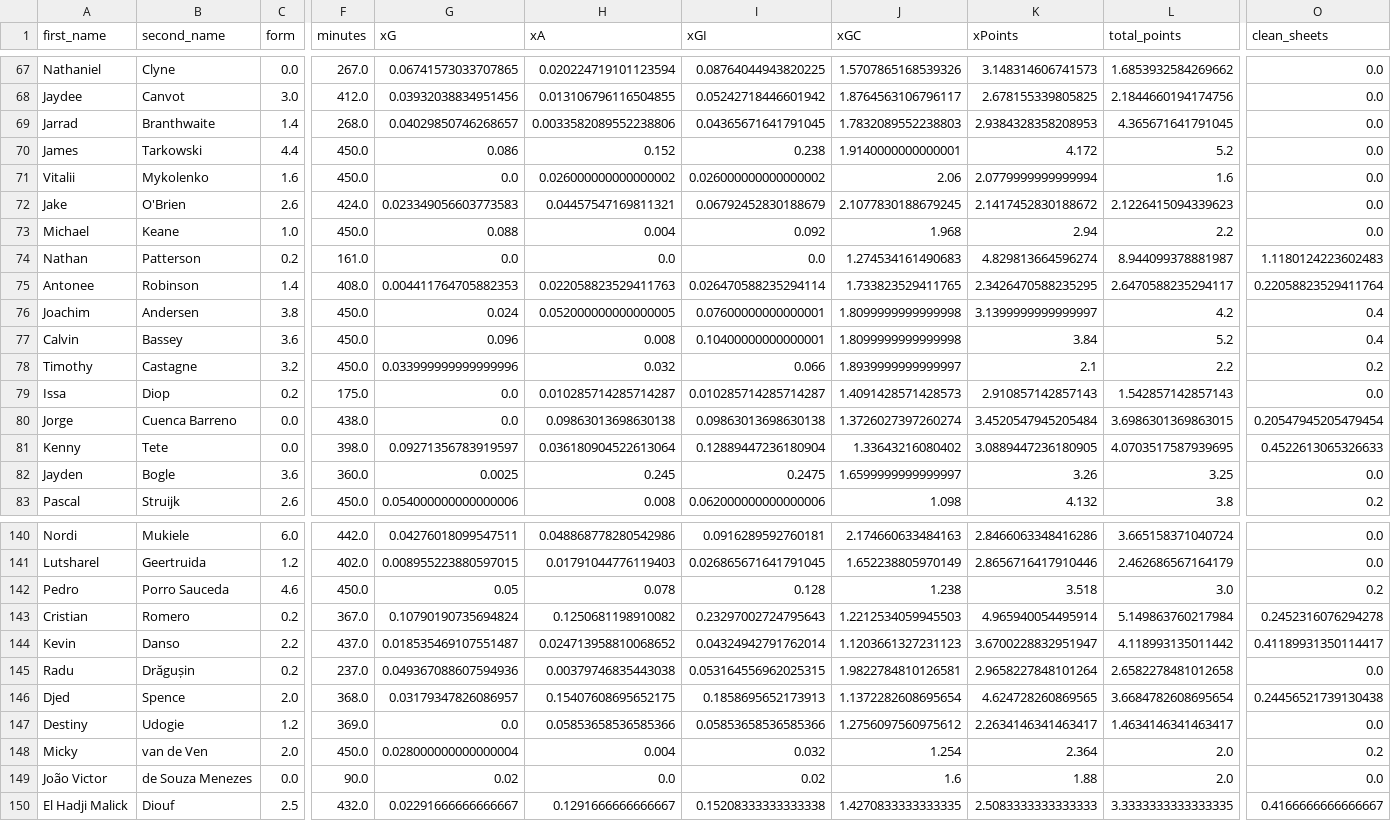
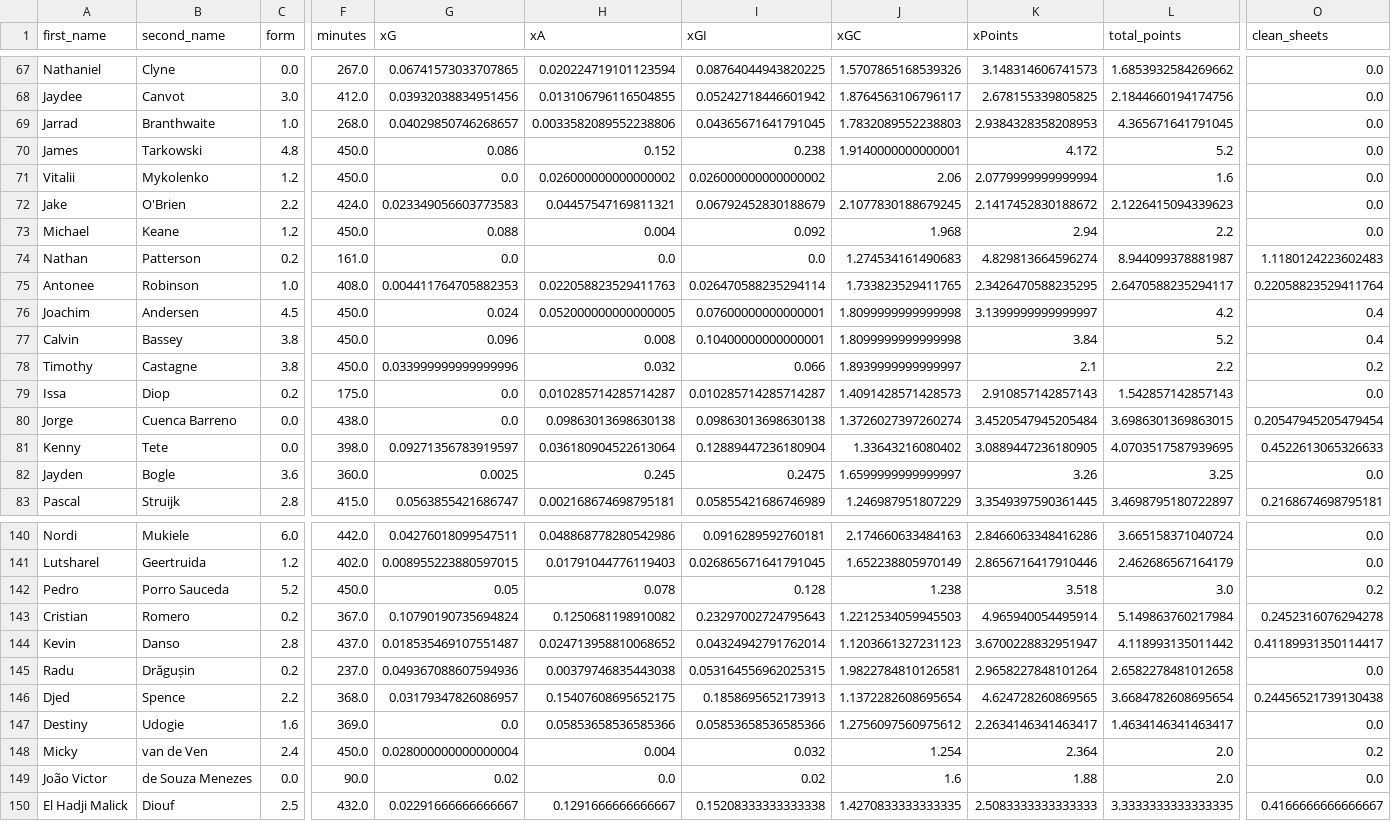
Before and after one commit to sarthakk88/FPL-Stats, a CSV file: data/defenders_away_last5.csv, drawn as a sheet; only a part is shown, gaps mark what is left out; the diff covers the shown part only; the diff names each change by its address in the sheet, - before the commit and + after, or states it on an @@ line.

```diff
--- a/data/defenders_away_last5.csv
+++ b/data/defenders_away_last5.csv
-C69 (form): 1.4
+C69 (form): 1.0
-C70 (form): 4.4
+C70 (form): 4.8
-C71 (form): 1.6
+C71 (form): 1.2
-C72 (form): 2.6
+C72 (form): 2.2
-C73 (form): 1.0
+C73 (form): 1.2
-C75 (form): 1.4
+C75 (form): 1.0
-C76 (form): 3.8
+C76 (form): 4.5
-C77 (form): 3.6
+C77 (form): 3.8
-C78 (form): 3.2
+C78 (form): 3.8
-C83 (form): 2.6
+C83 (form): 2.8
-F83 (minutes): 450.0
+F83 (minutes): 415.0
-G83 (xG): 0.054000000000000006
+G83 (xG): 0.0563855421686747
-H83 (xA): 0.008
+H83 (xA): 0.002168674698795181
-I83 (xGI): 0.062000000000000006
+I83 (xGI): 0.05855421686746989
-J83 (xGC): 1.098
+J83 (xGC): 1.246987951807229
-K83 (xPoints): 4.132
+K83 (xPoints): 3.3549397590361445
-L83 (total_points): 3.8
+L83 (total_points): 3.4698795180722897
-O83 (clean_sheets): 0.2
+O83 (clean_sheets): 0.2168674698795181
-C142 (form): 4.6
+C142 (form): 5.2
-C144 (form): 2.2
+C144 (form): 2.8
-C146 (form): 2.0
+C146 (form): 2.2
-C147 (form): 1.2
+C147 (form): 1.6
-C148 (form): 2.0
+C148 (form): 2.4
```
Also changed, not shown: 137 edited cells elsewhere in this file, data/defenders_home_last5.csv, data/defenders_last5.csv, 21 other files.
